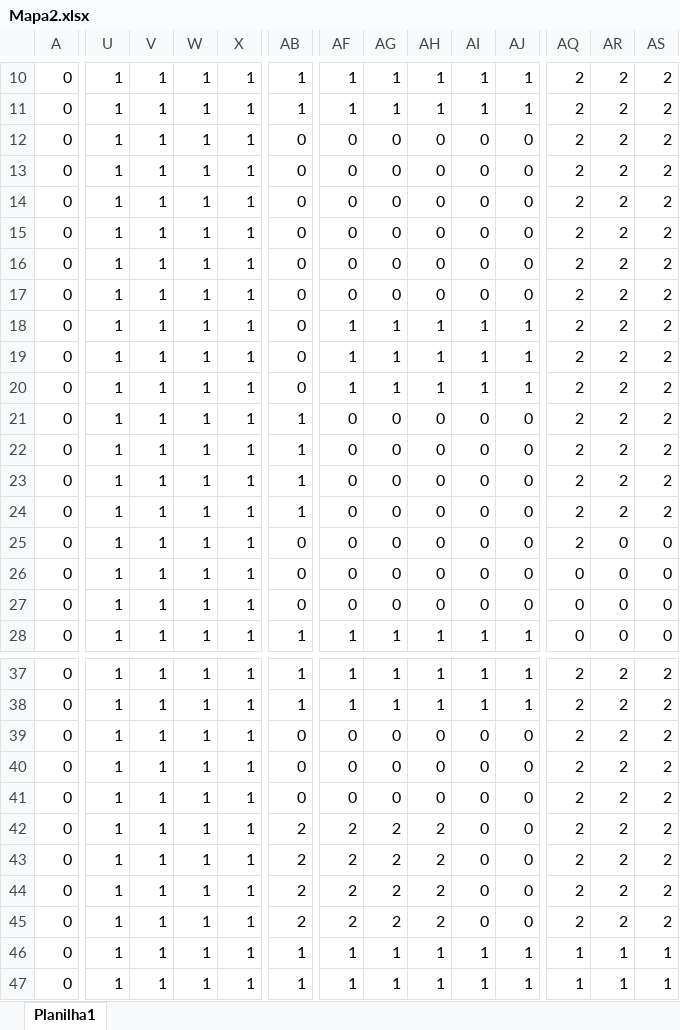
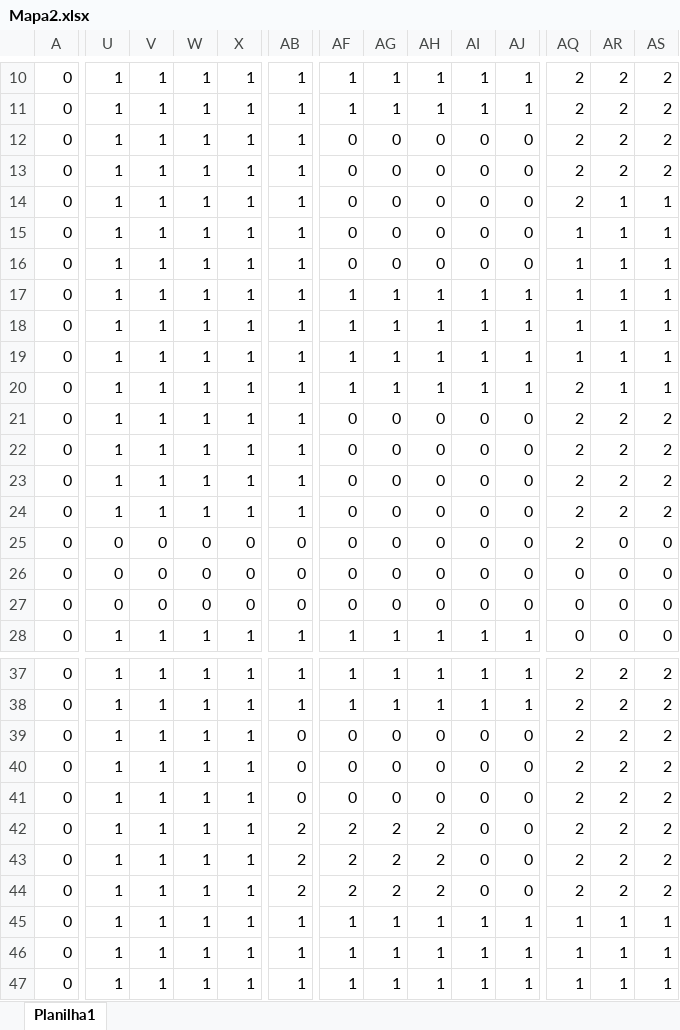
Before and after one commit to Aylass/Game3D, an Excel workbook: Mapa2.xlsx, sheet Planilha1, drawn as a sheet; only a part is shown, gaps mark what is left out; values as stored, in another font and other column widths than the file's, no cell formats; charts and pictures not drawn; the diff covers the shown part only; the diff names each change by its address in the sheet, - before the commit and + after, or states it on an @@ line.

```diff
--- a/Mapa2.xlsx (sheet Planilha1)
+++ b/Mapa2.xlsx (sheet Planilha1)
-AB12:AB20: 0
+AB12:AB20: 1
-AR14:AR20: 2
+AR14:AR20: 1
-AS14:AS20: 2
+AS14:AS20: 1
-AQ15:AQ19: 2
+AQ15:AQ19: 1
-AF17: 0
+AF17: 1
-AG17: 0
+AG17: 1
-AH17: 0
+AH17: 1
-AI17: 0
+AI17: 1
-AJ17: 0
+AJ17: 1
-U25:U27: 1
+U25:U27: 0
-V25:V27: 1
+V25:V27: 0
-W25:W27: 1
+W25:W27: 0
-X25:X27: 1
+X25:X27: 0
-AB45: 2
+AB45: 1
-AF45: 2
+AF45: 1
-AG45: 2
+AG45: 1
-AH45: 2
+AH45: 1
-AI45: 0
+AI45: 1
-AJ45: 0
+AJ45: 1
-AQ45: 2
+AQ45: 1
-AR45: 2
+AR45: 1
-AS45: 2
+AS45: 1
```
Also changed, not shown: 16 edited cells elsewhere in this sheet, cell formats, charts or pictures, 2 other files.
